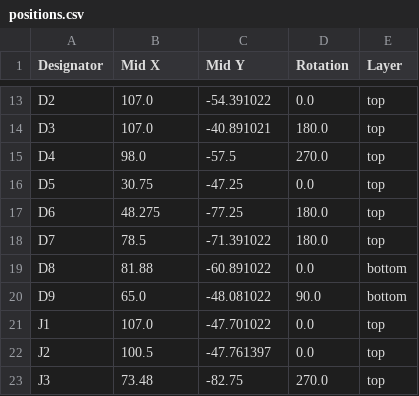
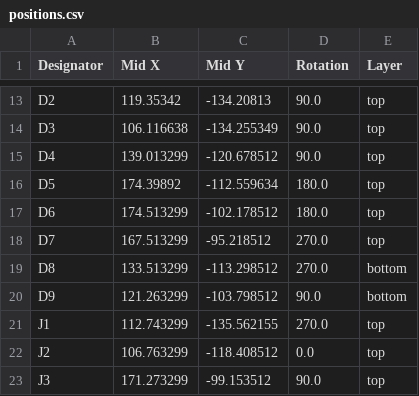
Before and after one commit to lgabp1/opensurgbot_board, a CSV file: production/positions.csv, drawn as a sheet; only a part is shown, gaps mark what is left out; the diff covers the shown part only; the diff names each change by its address in the sheet, - before the commit and + after, or states it on an @@ line.

```diff
--- a/production/positions.csv
+++ b/production/positions.csv
-B13 (Mid X): 107.0
+B13 (Mid X): 119.35342
-C13 (Mid Y): -54.391022
+C13 (Mid Y): -134.20813
-D13 (Rotation): 0.0
+D13 (Rotation): 90.0
-B14 (Mid X): 107.0
+B14 (Mid X): 106.116638
-C14 (Mid Y): -40.891021
+C14 (Mid Y): -134.255349
-D14 (Rotation): 180.0
+D14 (Rotation): 90.0
-B15 (Mid X): 98.0
+B15 (Mid X): 139.013299
-C15 (Mid Y): -57.5
+C15 (Mid Y): -120.678512
-D15 (Rotation): 270.0
+D15 (Rotation): 90.0
-B16 (Mid X): 30.75
+B16 (Mid X): 174.39892
-C16 (Mid Y): -47.25
+C16 (Mid Y): -112.559634
-D16 (Rotation): 0.0
+D16 (Rotation): 180.0
-B17 (Mid X): 48.275
+B17 (Mid X): 174.513299
-C17 (Mid Y): -77.25
+C17 (Mid Y): -102.178512
-B18 (Mid X): 78.5
+B18 (Mid X): 167.513299
-C18 (Mid Y): -71.391022
+C18 (Mid Y): -95.218512
-D18 (Rotation): 180.0
+D18 (Rotation): 270.0
-B19 (Mid X): 81.88
+B19 (Mid X): 133.513299
-C19 (Mid Y): -60.891022
+C19 (Mid Y): -113.298512
-D19 (Rotation): 0.0
+D19 (Rotation): 270.0
-B20 (Mid X): 65.0
+B20 (Mid X): 121.263299
-C20 (Mid Y): -48.081022
+C20 (Mid Y): -103.798512
-B21 (Mid X): 107.0
+B21 (Mid X): 112.743299
-C21 (Mid Y): -47.701022
+C21 (Mid Y): -135.562155
-D21 (Rotation): 0.0
+D21 (Rotation): 270.0
-B22 (Mid X): 100.5
+B22 (Mid X): 106.763299
-C22 (Mid Y): -47.761397
+C22 (Mid Y): -118.408512
-B23 (Mid X): 73.48
+B23 (Mid X): 171.273299
-C23 (Mid Y): -82.75
+C23 (Mid Y): -99.153512
-D23 (Rotation): 270.0
+D23 (Rotation): 90.0
```
Also changed, not shown: 8 added rows, 3 removed rows and 91 edited cells elsewhere in this file, production/bom.csv, production/designators.csv, 7 other files.
